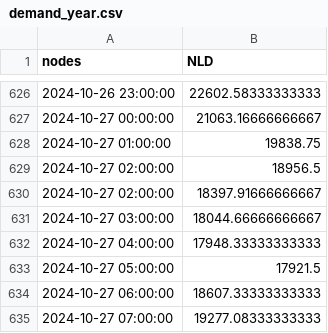
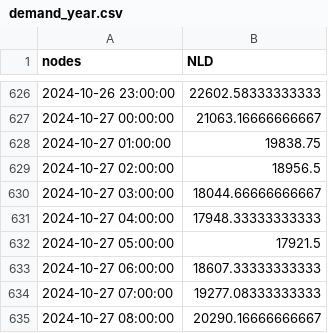
Before and after one commit to Yao10161016/electricity-market-dispatch-model-spain, a CSV file: calliope_model/model/input_data_tables/demand_year.csv, drawn as a sheet; only a part is shown, gaps mark what is left out; the shorter side is filled out with more unchanged rows; the diff names each change by its address in the sheet, - before the commit and + after, or states it on an @@ line.

```diff
--- a/calliope_model/model/input_data_tables/demand_year.csv
+++ b/calliope_model/model/input_data_tables/demand_year.csv
-row 630: 2024-10-27 02:00:00 | 18397.91666666667
```
Also changed, not shown: calliope_model/model/input_data_tables/renewables_sept2025.csv, calliope_model/model/input_data_tables/renewables_year.csv, 42 other files.
